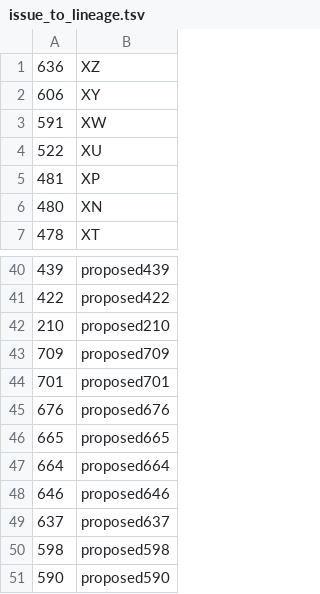
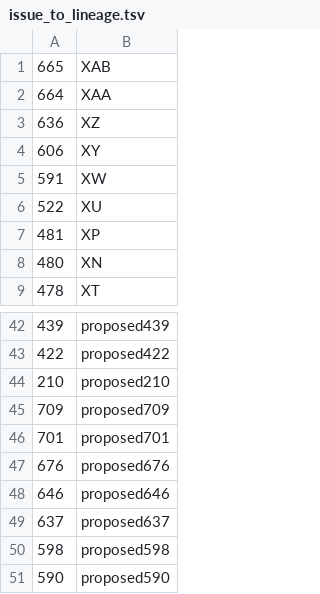
Before and after one commit to ktmeaton/ncov-recombinant, a TSV file: resources/issue_to_lineage.tsv, drawn as a sheet; only a part is shown, gaps mark what is left out; removed rows and columns are numbered as before the commit, all else as after; the diff names each change by its address in the sheet, - before the commit and + after, or states it on an @@ line.

```diff
--- a/resources/issue_to_lineage.tsv
+++ b/resources/issue_to_lineage.tsv
+row 1: 665 | XAB
+row 2: 664 | XAA
-row 46: 665 | proposed665
-row 47: 664 | proposed664
```
Also changed, not shown: resources/issues.tsv.
